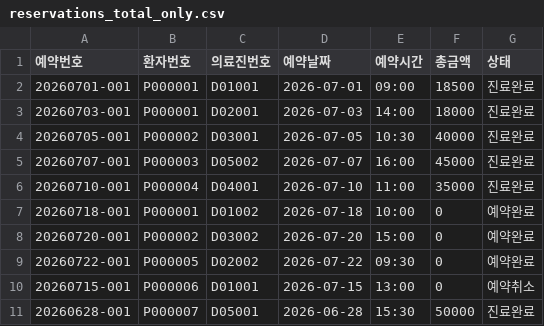
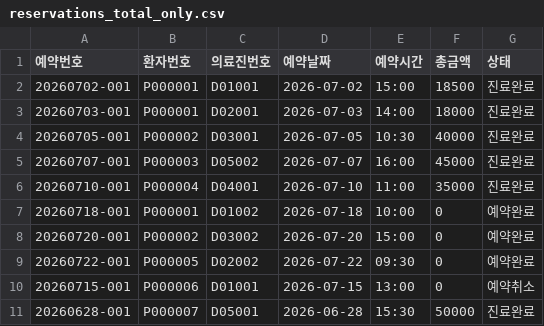
Before and after one commit to cow-jung/hospital-reservation-system, a CSV file: reservations_total_only.csv, drawn as a sheet.

```diff
--- a/reservations_total_only.csv
+++ b/reservations_total_only.csv
@@ -1,3 +1,3 @@
 예약번호,환자번호,의료진번호,예약날짜,예약시간,총금액,상태
-20260701-001,P000001,D01001,2026-07-01,09:00,18500,진료완료
+20260702-001,P000001,D01001,2026-07-02,15:00,18500,진료완료
 20260703-001,P000001,D02001,2026-07-03,14:00,18000,진료완료
```
Also changed, not shown: reservations_with_fee_breakdown.csv, 1 other file.
